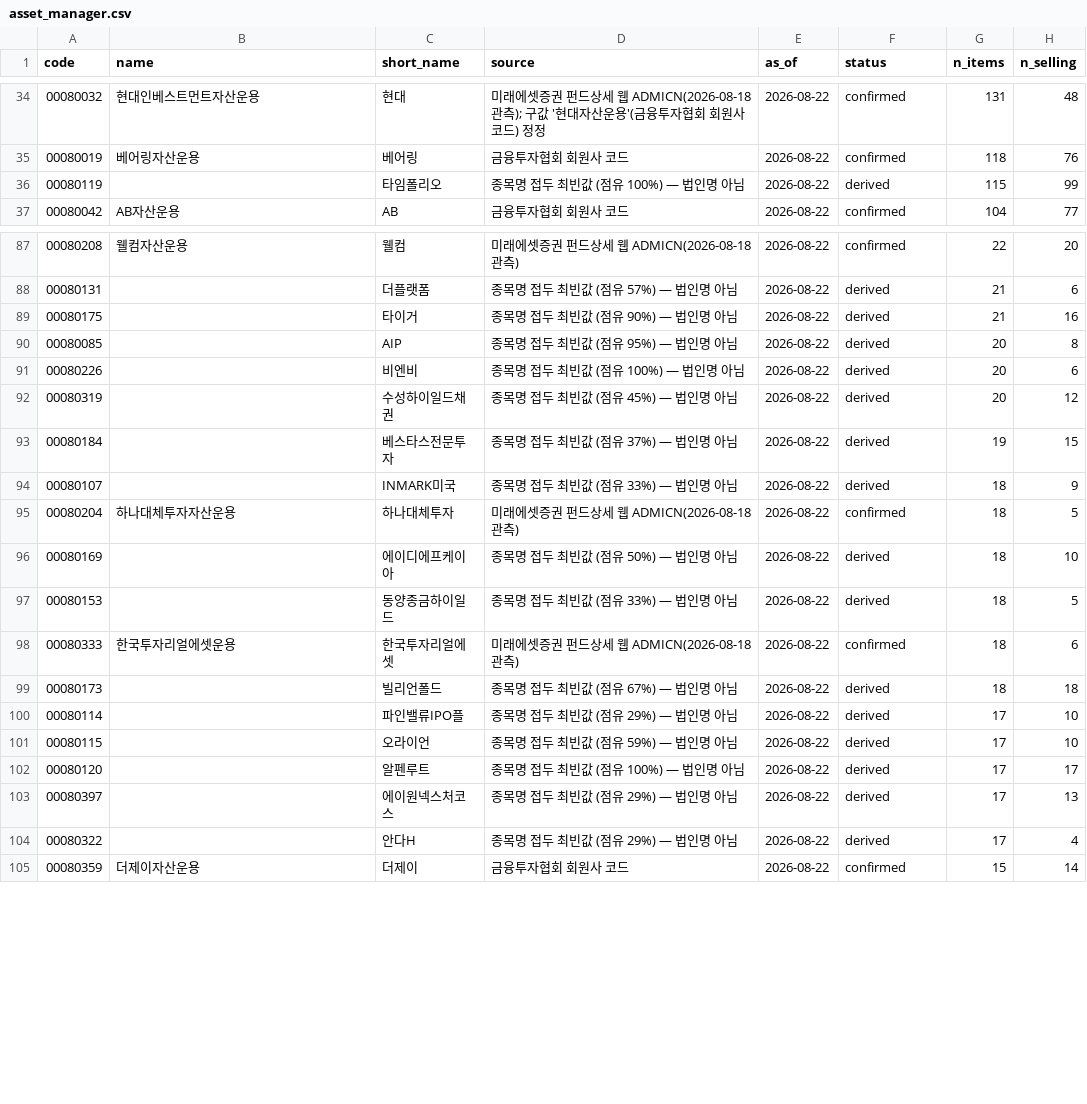
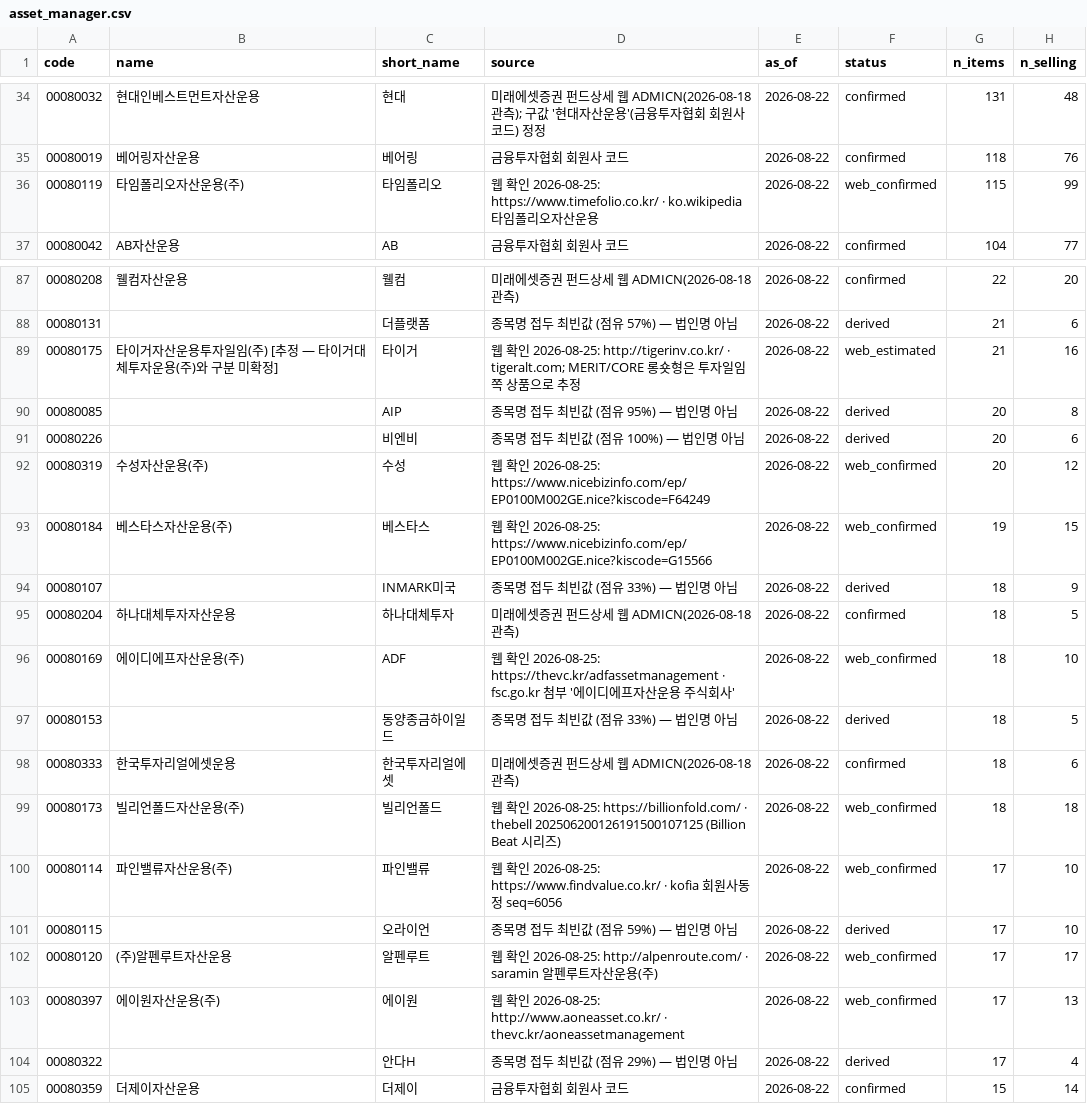
Before and after one commit to Song-exp/miraeassetfesta, a CSV file: ontology/codebooks/asset_manager.csv, drawn as a sheet; only a part is shown, gaps mark what is left out; the diff covers the shown part only.

```diff
--- a/ontology/codebooks/asset_manager.csv
+++ b/ontology/codebooks/asset_manager.csv
@@ -35,3 +35,3 @@ code,name,short_name,source,as_of,status,n_items,n_selling
 00080019,베어링자산운용,베어링,금융투자협회 회원사 코드,2026-08-22,confirmed,118,76
-00080119,,타임폴리오,종목명 접두 최빈값 (점유 100%) — 법인명 아님,2026-08-22,derived,115,99
+00080119,타임폴리오자산운용(주),타임폴리오,웹 확인 2026-08-25: https://www.timefolio.co.kr/ · ko.wikipedia 타임폴리오자산운용,2026-08-22,web_confirmed,115,99
 00080042,AB자산운용,AB,금융투자협회 회원사 코드,2026-08-22,confirmed,104,77
@@ -88,17 +88,17 @@ code,name,short_name,source,as_of,status,n_items,n_selling
 00080131,,더플랫폼,종목명 접두 최빈값 (점유 57%) — 법인명 아님,2026-08-22,derived,21,6
-00080175,,타이거,종목명 접두 최빈값 (점유 90%) — 법인명 아님,2026-08-22,derived,21,16
+00080175,타이거자산운용투자일임(주) [추정 — 타이거대체투자운용(주)와 구분 미확정],타이거,웹 확인 2026-08-25: http://tigerinv.co.kr/ · tigeralt.com; MERIT/CORE 롱숏형은 투자일임 쪽 상품으로 추정,2026-08-22,web_estimated,21,16
 00080085,,AIP,종목명 접두 최빈값 (점유 95%) — 법인명 아님,2026-08-22,derived,20,8
 00080226,,비엔비,종목명 접두 최빈값 (점유 100%) — 법인명 아님,2026-08-22,derived,20,6
-00080319,,수성하이일드채권,종목명 접두 최빈값 (점유 45%) — 법인명 아님,2026-08-22,derived,20,12
-00080184,,베스타스전문투자,종목명 접두 최빈값 (점유 37%) — 법인명 아님,2026-08-22,derived,19,15
+00080319,수성자산운용(주),수성,웹 확인 2026-08-25: https://www.nicebizinfo.com/ep/EP0100M002GE.nice?kiscode=F64249,2026-08-22,web_confirmed,20,12
+00080184,베스타스자산운용(주),베스타스,웹 확인 2026-08-25: https://www.nicebizinfo.com/ep/EP0100M002GE.nice?kiscode=G15566,2026-08-22,web_confirmed,19,15
 00080107,,INMARK미국,종목명 접두 최빈값 (점유 33%) — 법인명 아님,2026-08-22,derived,18,9
 00080204,하나대체투자자산운용,하나대체투자,미래에셋증권 펀드상세 웹 ADMICN(2026-08-18 관측),2026-08-22,confirmed,18,5
-00080169,,에이디에프케이아,종목명 접두 최빈값 (점유 50%) — 법인명 아님,2026-08-22,derived,18,10
+00080169,에이디에프자산운용(주),ADF,웹 확인 2026-08-25: https://thevc.kr/adfassetmanagement · fsc.go.kr 첨부 '에이디에프자산운용 주식회사',2026-08-22,web_confirmed,18,10
 00080153,,동양종금하이일드,종목명 접두 최빈값 (점유 33%) — 법인명 아님,2026-08-22,derived,18,5
 00080333,한국투자리얼에셋운용,한국투자리얼에셋,미래에셋증권 펀드상세 웹 ADMICN(2026-08-18 관측),2026-08-22,confirmed,18,6
-00080173,,빌리언폴드,종목명 접두 최빈값 (점유 67%) — 법인명 아님,2026-08-22,derived,18,18
-00080114,,파인밸류IPO플,종목명 접두 최빈값 (점유 29%) — 법인명 아님,2026-08-22,derived,17,10
+00080173,빌리언폴드자산운용(주),빌리언폴드,웹 확인 2026-08-25: https://billionfold.com/ · thebell 202506200126191500107125 (Billion Beat 시리즈),2026-08-22,web_confirmed,18,18
+00080114,파인밸류자산운용(주),파인밸류,웹 확인 2026-08-25: https://www.findvalue.co.kr/ · kofia 회원사동정 seq=6056,2026-08-22,web_confirmed,17,10
 00080115,,오라이언,종목명 접두 최빈값 (점유 59%) — 법인명 아님,2026-08-22,derived,17,10
-00080120,,알펜루트,종목명 접두 최빈값 (점유 100%) — 법인명 아님,2026-08-22,derived,17,17
-00080397,,에이원넥스처코스,종목명 접두 최빈값 (점유 29%) — 법인명 아님,2026-08-22,derived,17,13
+00080120,(주)알펜루트자산운용,알펜루트,웹 확인 2026-08-25: http://alpenroute.com/ · saramin 알펜루트자산운용(주),2026-08-22,web_confirmed,17,17
+00080397,에이원자산운용(주),에이원,웹 확인 2026-08-25: http://www.aoneasset.co.kr/ · thevc.kr/aoneassetmanagement,2026-08-22,web_confirmed,17,13
 00080322,,안다H,종목명 접두 최빈값 (점유 29%) — 법인명 아님,2026-08-22,derived,17,4
```
Also changed, not shown: 52 edited cells elsewhere in this file, 11 other files.
